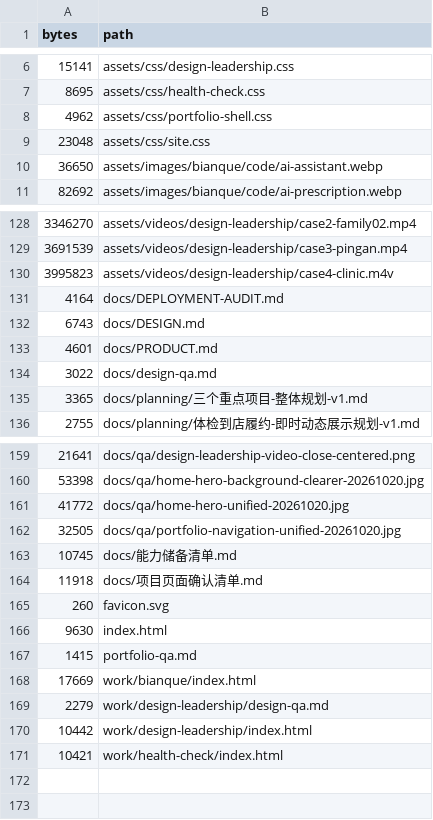
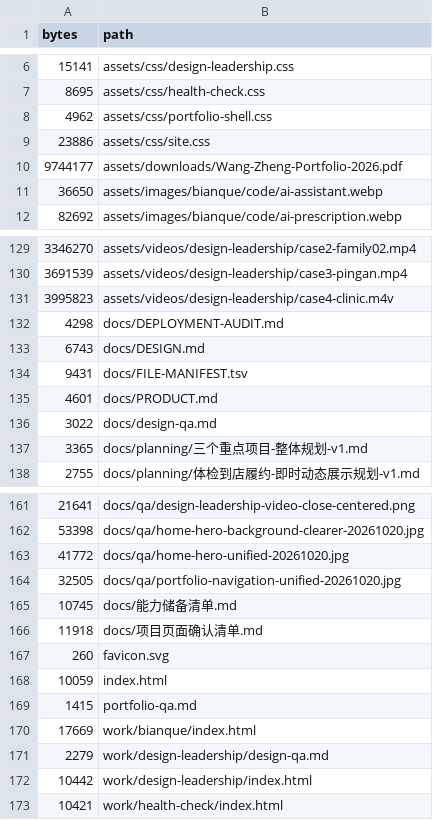
Before and after one commit to Bravozheng/wangzheng-resume, a TSV file: docs/FILE-MANIFEST.tsv, drawn as a sheet; only a part is shown, gaps mark what is left out.

Commit message:
Add downloadable portfolio PDF

```diff
--- a/docs/FILE-MANIFEST.tsv
+++ b/docs/FILE-MANIFEST.tsv
@@ -8,3 +8,4 @@ bytes	path
 4962	assets/css/portfolio-shell.css
-23048	assets/css/site.css
+23886	assets/css/site.css
+9744177	assets/downloads/Wang-Zheng-Portfolio-2026.pdf
 36650	assets/images/bianque/code/ai-assistant.webp
@@ -130,4 +131,5 @@ bytes	path
 3995823	assets/videos/design-leadership/case4-clinic.m4v
-4164	docs/DEPLOYMENT-AUDIT.md
+4298	docs/DEPLOYMENT-AUDIT.md
 6743	docs/DESIGN.md
+9431	docs/FILE-MANIFEST.tsv
 4601	docs/PRODUCT.md
@@ -165,3 +167,3 @@ bytes	path
 260	favicon.svg
-9630	index.html
+10059	index.html
 1415	portfolio-qa.md
```
Also changed, not shown: 4 other files.
